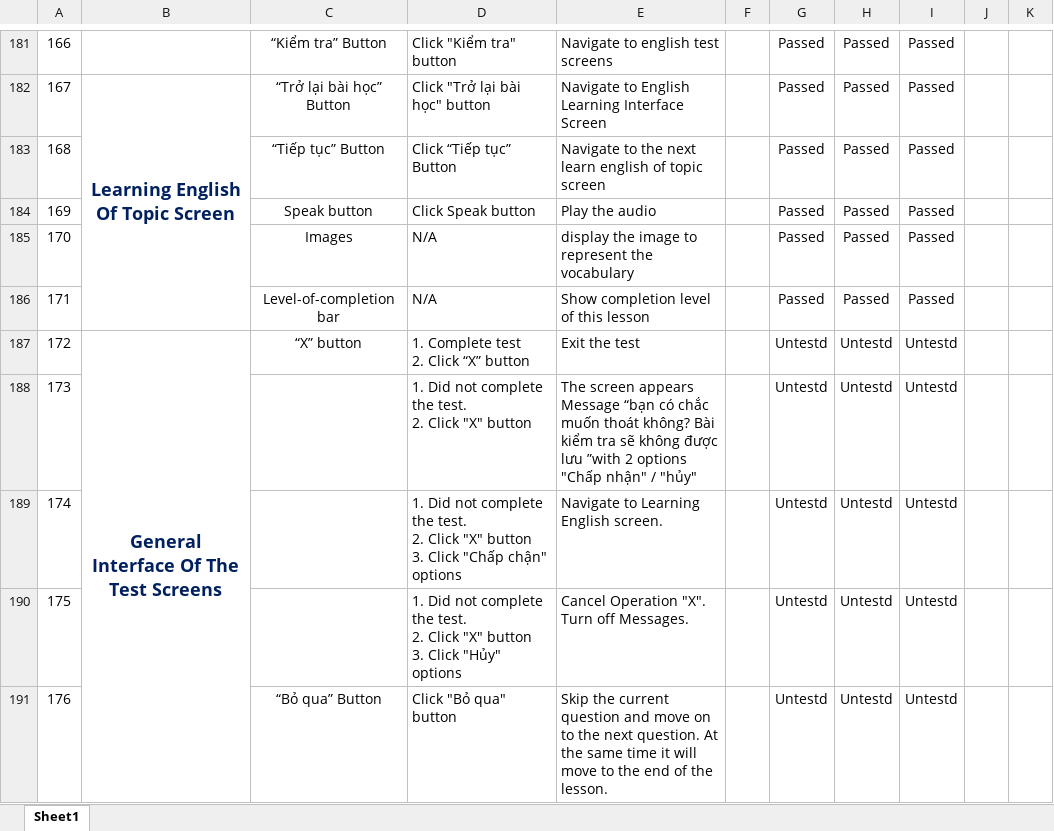
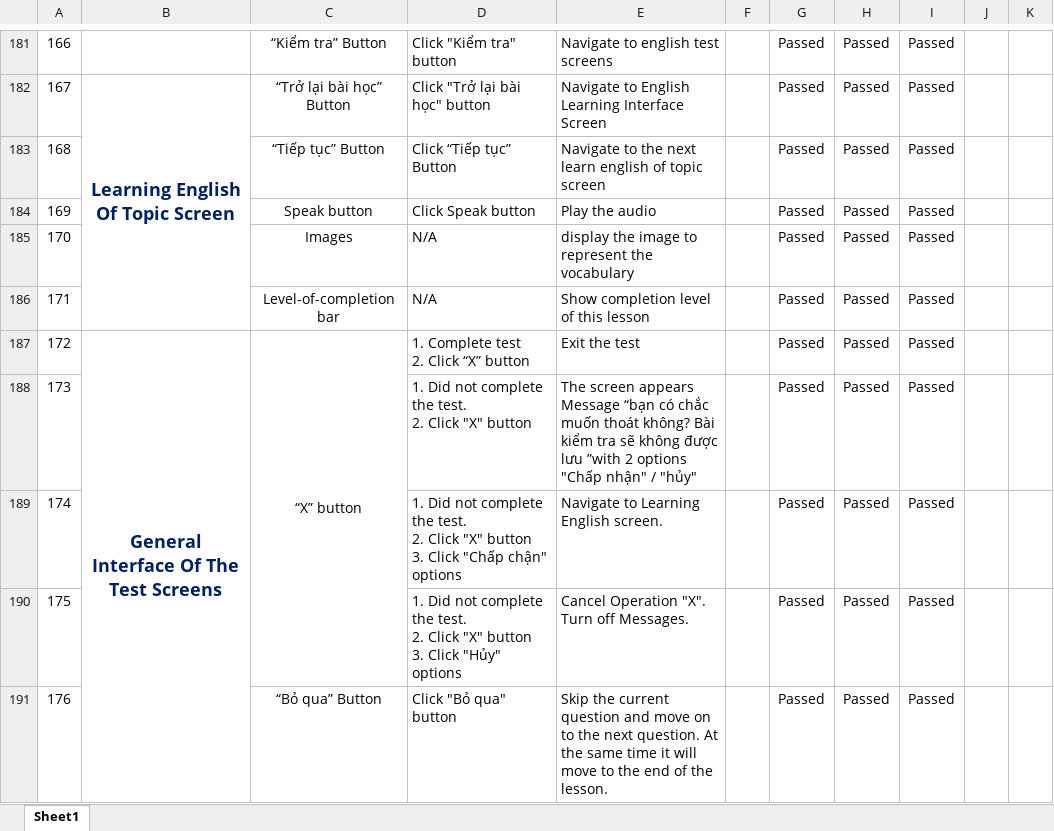
Before and after one commit to IMD246/ChuyenDe12, an Excel workbook: TestCase-Reup.xlsx, sheet Sheet1, drawn as a sheet; only a part is shown, gaps mark what is left out; values as stored, in another font and other column widths than the file's, no borders; conditional formats not drawn; removed rows and columns are numbered as before the commit, all else as after; ↵ is a line break in a cell; the diff covers the shown part only; the diff names each change by its address in the sheet, - before the commit and + after, or states it on an @@ line.

```diff
--- a/TestCase-Reup.xlsx (sheet Sheet1)
+++ b/TestCase-Reup.xlsx (sheet Sheet1)
+C187:C190 merged
-G187: Untestd
+G187: Passed
-H187: Untestd
+H187: Passed
-I187: Untestd
+I187: Passed
-row 188: 173 |  |  | 1. Did not complete the test. ↵ 2. Click "X" button | The screen appears Message “bạn có chắc muốn thoát không? Bài kiểm tra sẽ không được lưu ”with 2 options "Chấp nhận" / "hủy" |  | Untestd | Untestd | Untestd
-row 189: 174 |  |  | 1. Did not complete the test. ↵ 2. Click "X" button ↵ 3. Click "Chấp chận" options | Navigate to Learning English screen. |  | Untestd | Untestd | Untestd
-row 190: 175 |  |  | 1. Did not complete the test. ↵ 2. Click "X" button ↵ 3. Click "Hủy" options | Cancel Operation "X". Turn off Messages. |  | Untestd | Untestd | Untestd
+row 188: 173 |  |  | 1. Did not complete the test. ↵ 2. Click "X" button | The screen appears Message “bạn có chắc muốn thoát không? Bài kiểm tra sẽ không được lưu ”with 2 options "Chấp nhận" / "hủy" |  | Passed | Passed | Passed
+row 189: 174 |  |  | 1. Did not complete the test. ↵ 2. Click "X" button ↵ 3. Click "Chấp chận" options | Navigate to Learning English screen. |  | Passed | Passed | Passed
+row 190: 175 |  |  | 1. Did not complete the test. ↵ 2. Click "X" button ↵ 3. Click "Hủy" options | Cancel Operation "X". Turn off Messages. |  | Passed | Passed | Passed
-G191: Untestd
+G191: Passed
-H191: Untestd
+H191: Passed
-I191: Untestd
+I191: Passed
```
Also changed, not shown: 2 added rows, 63 removed rows, 37 edited cells, cell formats, merged cells and row numbers in column A elsewhere in this sheet.
